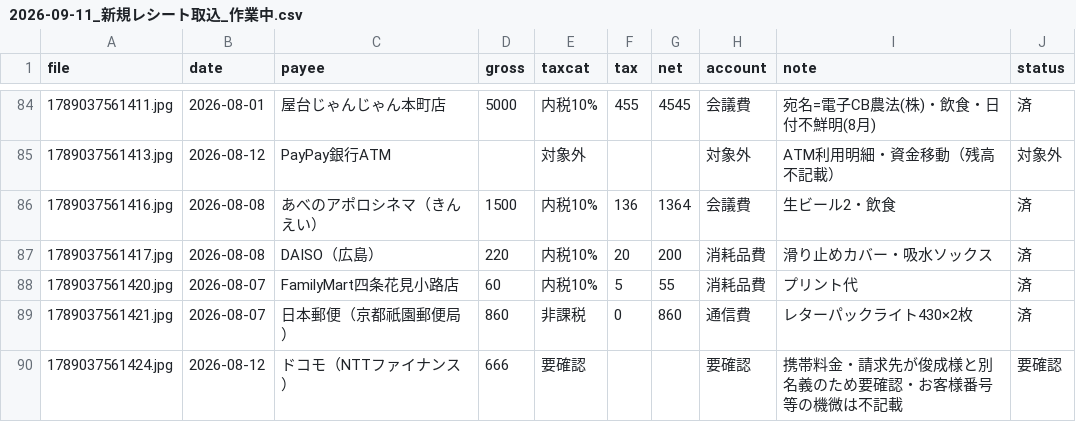
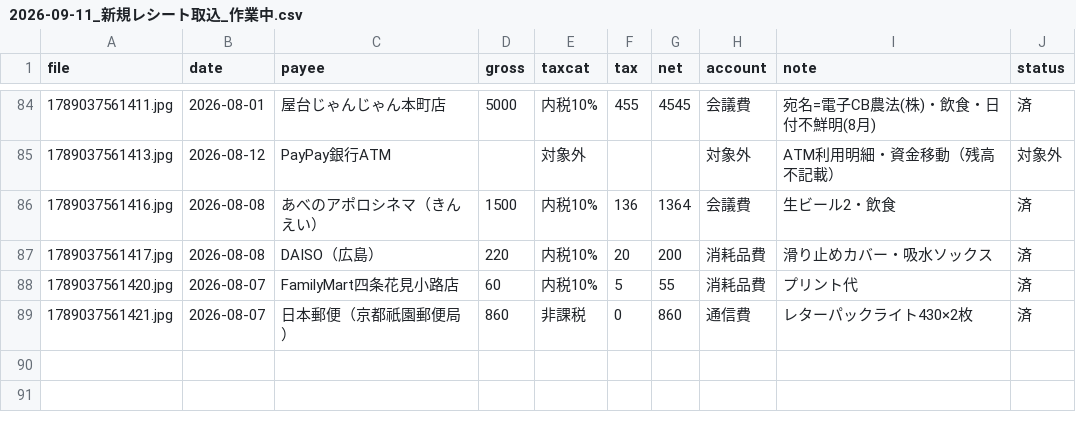
Before and after one commit to tosinariy0918/Private, a CSV file: company/secretary/経理/経費帳簿/_取込中/2026-09-11_新規レシート取込_作業中.csv, drawn as a sheet; only a part is shown, gaps mark what is left out; the diff names each change by its address in the sheet, - before the commit and + after, or states it on an @@ line.

```diff
--- a/company/secretary/経理/経費帳簿/_取込中/2026-09-11_新規レシート取込_作業中.csv
+++ b/company/secretary/経理/経費帳簿/_取込中/2026-09-11_新規レシート取込_作業中.csv
-row 90: 1789037561424.jpg | 2026-08-12 | ドコモ（NTTファイナンス） | 666 | 要確認 |  |  | 要確認 | 携帯料金・請求先が俊成様と別名義のため要確認・お客様番号等の機微は不記載 | 要確認
```
Also changed, not shown: company/secretary/用語辞典/用語辞典.csv, 2 other files.
